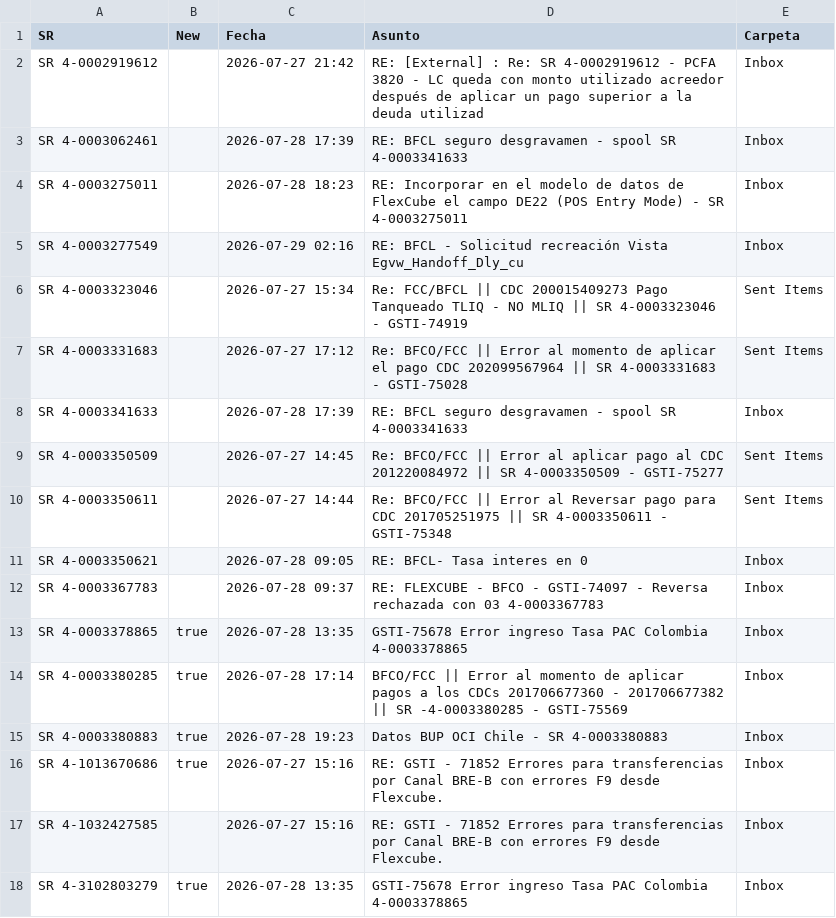
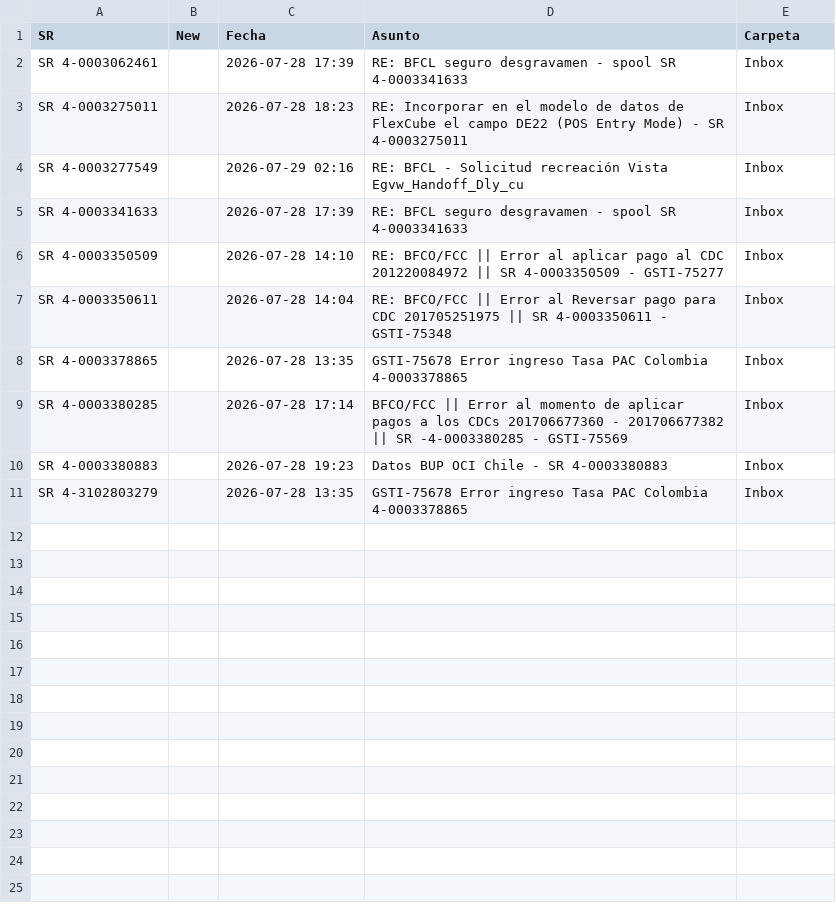
Before and after one commit to dpv20/SR-counter, a CSV file: resultados_sr_outlook.csv, drawn as a sheet.

```diff
--- a/resultados_sr_outlook.csv
+++ b/resultados_sr_outlook.csv
@@ -1,3 +1,2 @@
 "SR","New","Fecha","Asunto","Carpeta"
-"SR 4-0002919612","","2026-07-27 21:42","RE: [External] : Re: SR 4-0002919612 - PCFA 3820 - LC queda con monto utilizado acreedor después de aplicar un pago superior a la deuda utilizad","Inbox"
 "SR 4-0003062461","","2026-07-28 17:39","RE: BFCL seguro desgravamen - spool SR 4-0003341633","Inbox"
@@ -5,14 +4,8 @@
 "SR 4-0003277549","","2026-07-29 02:16","RE: BFCL - Solicitud recreación Vista Egvw_Handoff_Dly_cu","Inbox"
-"SR 4-0003323046","","2026-07-27 15:34","Re: FCC/BFCL || CDC 200015409273 Pago Tanqueado TLIQ - NO MLIQ || SR 4-0003323046 - GSTI-74919","Sent Items"
-"SR 4-0003331683","","2026-07-27 17:12","Re: BFCO/FCC || Error al momento de aplicar el pago CDC 202099567964 || SR 4-0003331683 - GSTI-75028","Sent Items"
 "SR 4-0003341633","","2026-07-28 17:39","RE: BFCL seguro desgravamen - spool SR 4-0003341633","Inbox"
-"SR 4-0003350509","","2026-07-27 14:45","Re: BFCO/FCC || Error al aplicar pago al CDC 201220084972 || SR 4-0003350509 - GSTI-75277","Sent Items"
-"SR 4-0003350611","","2026-07-27 14:44","Re: BFCO/FCC || Error al Reversar pago para CDC 201705251975 || SR 4-0003350611 - GSTI-75348","Sent Items"
-"SR 4-0003350621","","2026-07-28 09:05","RE: BFCL- Tasa interes en 0","Inbox"
-"SR 4-0003367783","","2026-07-28 09:37","RE: FLEXCUBE - BFCO - GSTI-74097 - Reversa rechazada con 03  4-0003367783","Inbox"
-"SR 4-0003378865","true","2026-07-28 13:35","GSTI-75678 Error ingreso Tasa PAC Colombia  4-0003378865","Inbox"
-"SR 4-0003380285","true","2026-07-28 17:14","BFCO/FCC || Error al momento de aplicar pagos a los CDCs 201706677360 - 201706677382 || SR -4-0003380285 - GSTI-75569","Inbox"
-"SR 4-0003380883","true","2026-07-28 19:23","Datos BUP OCI Chile - SR 4-0003380883","Inbox"
-"SR 4-1013670686","true","2026-07-27 15:16","RE: GSTI - 71852 Errores para transferencias por Canal BRE-B con errores F9 desde Flexcube.","Inbox"
-"SR 4-1032427585","","2026-07-27 15:16","RE: GSTI - 71852 Errores para transferencias por Canal BRE-B con errores F9 desde Flexcube.","Inbox"
-"SR 4-3102803279","true","2026-07-28 13:35","GSTI-75678 Error ingreso Tasa PAC Colombia  4-0003378865","Inbox"
+"SR 4-0003350509","","2026-07-28 14:10","RE: BFCO/FCC || Error al aplicar pago al CDC 201220084972 || SR 4-0003350509 - GSTI-75277","Inbox"
+"SR 4-0003350611","","2026-07-28 14:04","RE: BFCO/FCC || Error al Reversar pago para CDC 201705251975 || SR 4-0003350611 - GSTI-75348","Inbox"
+"SR 4-0003378865","","2026-07-28 13:35","GSTI-75678 Error ingreso Tasa PAC Colombia  4-0003378865","Inbox"
+"SR 4-0003380285","","2026-07-28 17:14","BFCO/FCC || Error al momento de aplicar pagos a los CDCs 201706677360 - 201706677382 || SR -4-0003380285 - GSTI-75569","Inbox"
+"SR 4-0003380883","","2026-07-28 19:23","Datos BUP OCI Chile - SR 4-0003380883","Inbox"
+"SR 4-3102803279","","2026-07-28 13:35","GSTI-75678 Error ingreso Tasa PAC Colombia  4-0003378865","Inbox"
```
Also changed, not shown: 1 other file.
